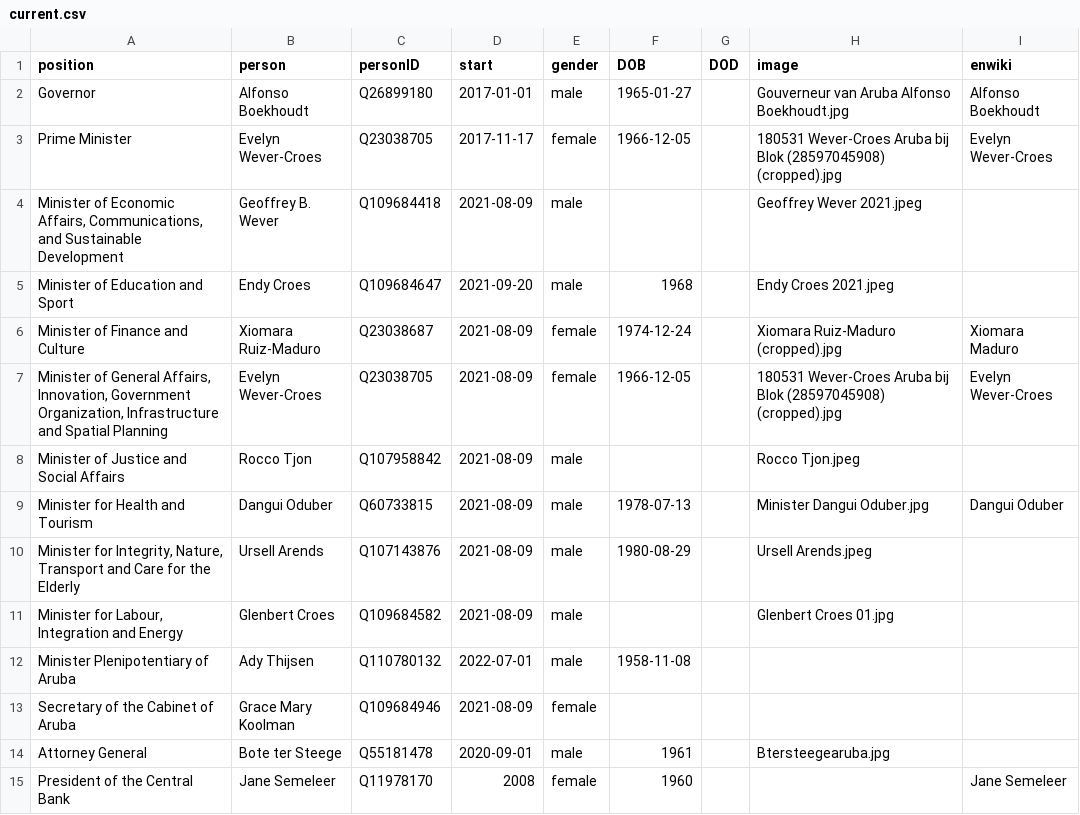
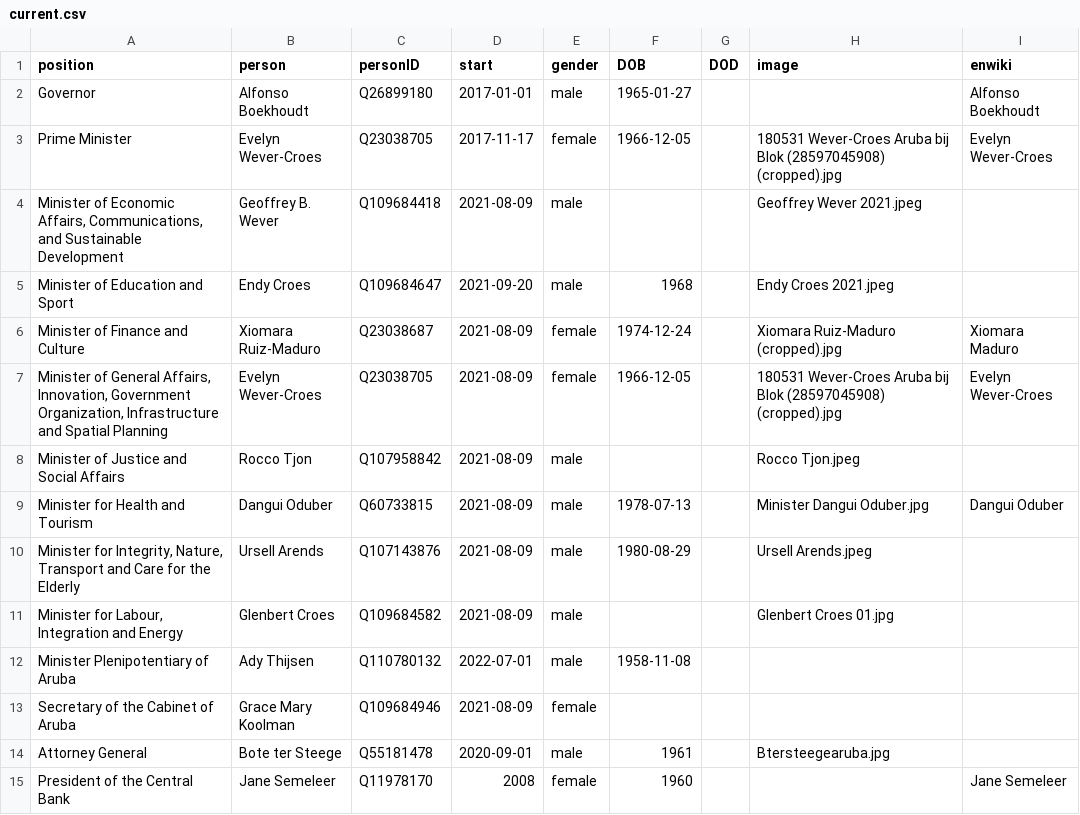
Before and after one commit to every-politician-scrapers/aruba-ministers, a CSV file: html/current.csv, drawn as a sheet.

```diff
--- a/html/current.csv
+++ b/html/current.csv
@@ -1,3 +1,3 @@
 position,person,personID,start,gender,DOB,DOD,image,enwiki
-Governor,Alfonso Boekhoudt,Q26899180,2017-01-01,male,1965-01-27,,Gouverneur van Aruba Alfonso Boekhoudt.jpg,Alfonso Boekhoudt
+Governor,Alfonso Boekhoudt,Q26899180,2017-01-01,male,1965-01-27,,,Alfonso Boekhoudt
 Prime Minister,Evelyn Wever-Croes,Q23038705,2017-11-17,female,1966-12-05,,180531 Wever-Croes Aruba bij Blok (28597045908) (cropped).jpg,Evelyn Wever-Croes
```
Also changed, not shown: html/holders21.csv.
